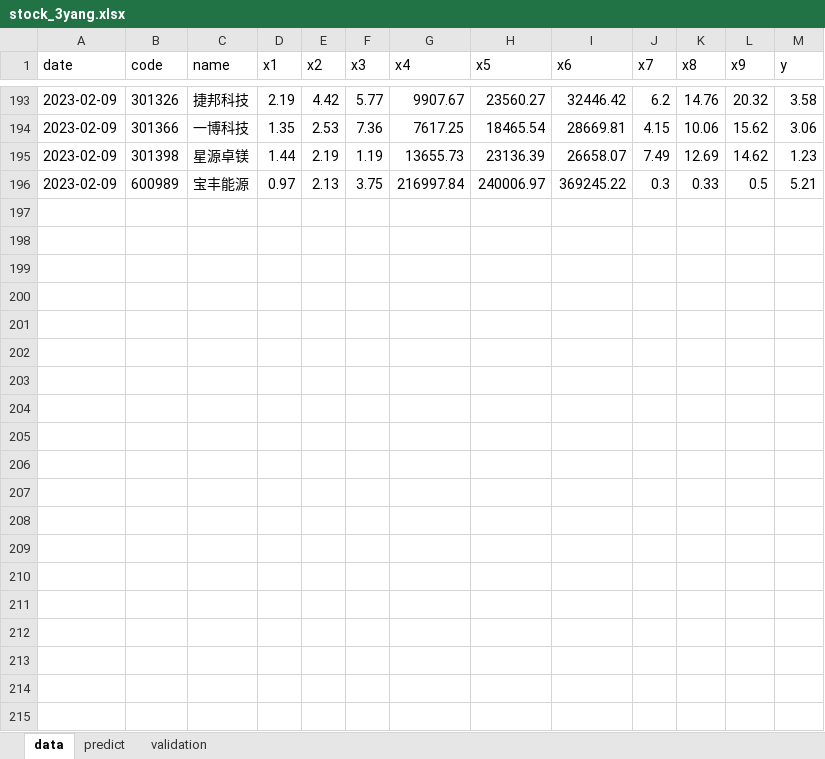
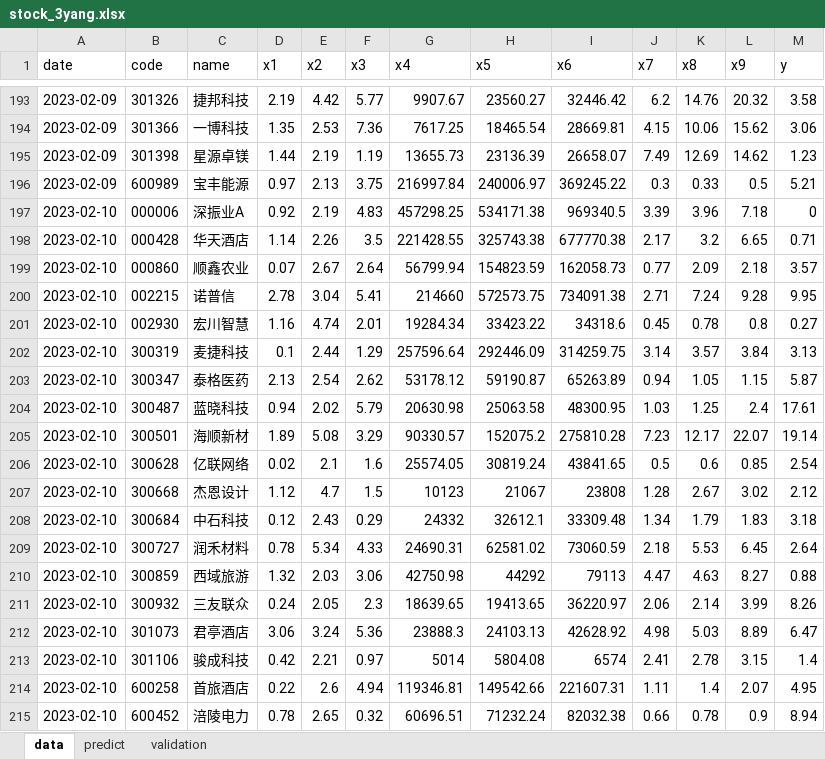
Before and after one commit to lvseouren/stock_pick, an Excel workbook: MachineLearning/data/stock_3yang.xlsx, sheet data, drawn as a sheet; only a part is shown, gaps mark what is left out; values as stored, in another font and other column widths than the file's, no borders; the diff covers the shown part only; the diff names each change by its address in the sheet, - before the commit and + after, or states it on an @@ line.

```diff
--- a/MachineLearning/data/stock_3yang.xlsx (sheet data)
+++ b/MachineLearning/data/stock_3yang.xlsx (sheet data)
+row 197: 2023-02-10 | 000006 | 深振业A | 0.92 | 2.19 | 4.83 | 457298.25 | 534171.38 | 969340.5 | 3.39 | 3.96 | 7.18 | 0
+row 198: 2023-02-10 | 000428 | 华天酒店 | 1.14 | 2.26 | 3.5 | 221428.55 | 325743.38 | 677770.38 | 2.17 | 3.2 | 6.65 | 0.71
+row 199: 2023-02-10 | 000860 | 顺鑫农业 | 0.07 | 2.67 | 2.64 | 56799.94 | 154823.59 | 162058.73 | 0.77 | 2.09 | 2.18 | 3.57
+row 200: 2023-02-10 | 002215 | 诺普信 | 2.78 | 3.04 | 5.41 | 214660 | 572573.75 | 734091.38 | 2.71 | 7.24 | 9.28 | 9.95
+row 201: 2023-02-10 | 002930 | 宏川智慧 | 1.16 | 4.74 | 2.01 | 19284.34 | 33423.22 | 34318.6 | 0.45 | 0.78 | 0.8 | 0.27
+row 202: 2023-02-10 | 300319 | 麦捷科技 | 0.1 | 2.44 | 1.29 | 257596.64 | 292446.09 | 314259.75 | 3.14 | 3.57 | 3.84 | 3.13
+row 203: 2023-02-10 | 300347 | 泰格医药 | 2.13 | 2.54 | 2.62 | 53178.12 | 59190.87 | 65263.89 | 0.94 | 1.05 | 1.15 | 5.87
+row 204: 2023-02-10 | 300487 | 蓝晓科技 | 0.94 | 2.02 | 5.79 | 20630.98 | 25063.58 | 48300.95 | 1.03 | 1.25 | 2.4 | 17.61
+row 205: 2023-02-10 | 300501 | 海顺新材 | 1.89 | 5.08 | 3.29 | 90330.57 | 152075.2 | 275810.28 | 7.23 | 12.17 | 22.07 | 19.14
+row 206: 2023-02-10 | 300628 | 亿联网络 | 0.02 | 2.1 | 1.6 | 25574.05 | 30819.24 | 43841.65 | 0.5 | 0.6 | 0.85 | 2.54
+row 207: 2023-02-10 | 300668 | 杰恩设计 | 1.12 | 4.7 | 1.5 | 10123 | 21067 | 23808 | 1.28 | 2.67 | 3.02 | 2.12
+row 208: 2023-02-10 | 300684 | 中石科技 | 0.12 | 2.43 | 0.29 | 24332 | 32612.1 | 33309.48 | 1.34 | 1.79 | 1.83 | 3.18
+row 209: 2023-02-10 | 300727 | 润禾材料 | 0.78 | 5.34 | 4.33 | 24690.31 | 62581.02 | 73060.59 | 2.18 | 5.53 | 6.45 | 2.64
+row 210: 2023-02-10 | 300859 | 西域旅游 | 1.32 | 2.03 | 3.06 | 42750.98 | 44292 | 79113 | 4.47 | 4.63 | 8.27 | 0.88
+row 211: 2023-02-10 | 300932 | 三友联众 | 0.24 | 2.05 | 2.3 | 18639.65 | 19413.65 | 36220.97 | 2.06 | 2.14 | 3.99 | 8.26
+row 212: 2023-02-10 | 301073 | 君亭酒店 | 3.06 | 3.24 | 5.36 | 23888.3 | 24103.13 | 42628.92 | 4.98 | 5.03 | 8.89 | 6.47
+row 213: 2023-02-10 | 301106 | 骏成科技 | 0.42 | 2.21 | 0.97 | 5014 | 5804.08 | 6574 | 2.41 | 2.78 | 3.15 | 1.4
+row 214: 2023-02-10 | 600258 | 首旅酒店 | 0.22 | 2.6 | 4.94 | 119346.81 | 149542.66 | 221607.31 | 1.11 | 1.4 | 2.07 | 4.95
+row 215: 2023-02-10 | 600452 | 涪陵电力 | 0.78 | 2.65 | 0.32 | 60696.51 | 71232.24 | 82032.38 | 0.66 | 0.78 | 0.9 | 8.94
```
Also changed, not shown: 5 added rows elsewhere in this sheet, sheet predict, 7 other files.
